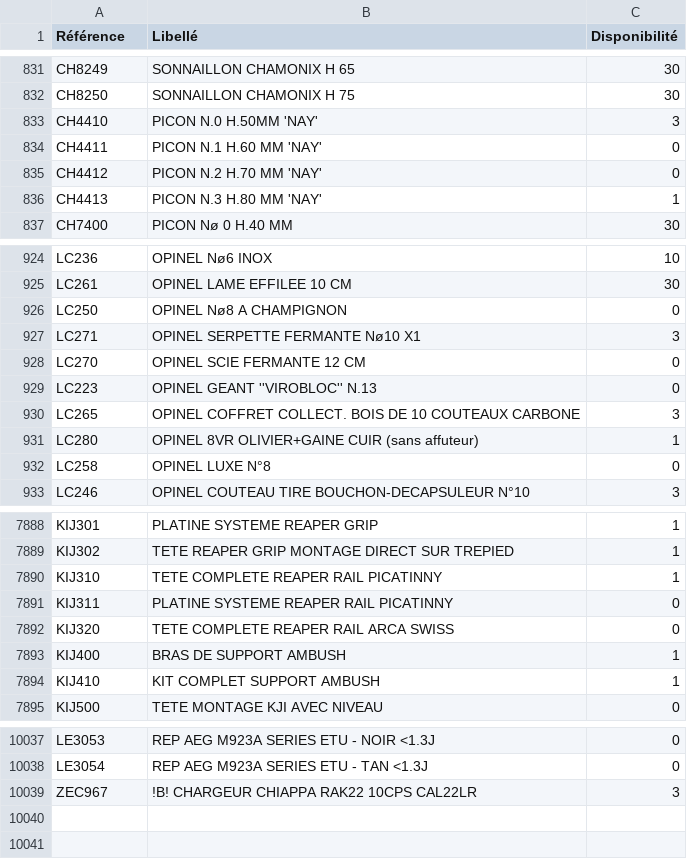
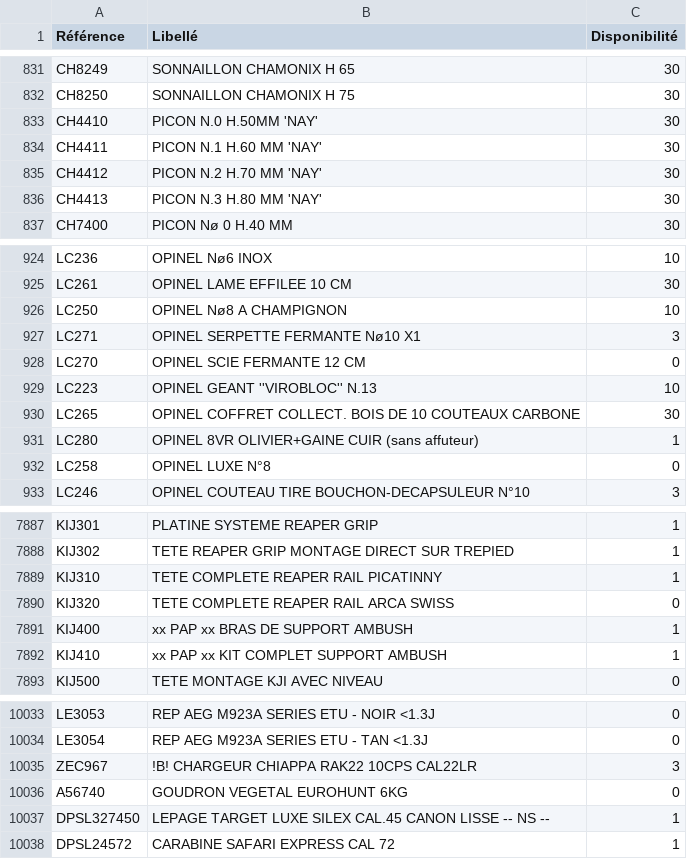
Before and after one commit to Jonathan-djimbi/arsenal-pro, a CSV file: suppliers/europarmStockProduits.csv, drawn as a sheet; only a part is shown, gaps mark what is left out; the diff covers the shown part only.

```diff
--- a/suppliers/europarmStockProduits.csv
+++ b/suppliers/europarmStockProduits.csv
@@ -832,6 +832,6 @@ CH8249;"SONNAILLON CHAMONIX H 65";30
 CH8250;"SONNAILLON CHAMONIX H 75";30
-CH4410;"PICON N.0 H.50MM 'NAY'";3
-CH4411;"PICON N.1 H.60 MM 'NAY'";0
-CH4412;"PICON N.2 H.70 MM 'NAY'";0
-CH4413;"PICON N.3 H.80 MM 'NAY'";1
+CH4410;"PICON N.0 H.50MM 'NAY'";30
+CH4411;"PICON N.1 H.60 MM 'NAY'";30
+CH4412;"PICON N.2 H.70 MM 'NAY'";30
+CH4413;"PICON N.3 H.80 MM 'NAY'";30
 CH7400;"PICON Nø 0 H.40 MM";30
@@ -925,7 +925,7 @@ LC236;"OPINEL Nø6 INOX ";10
 LC261;"OPINEL LAME EFFILEE 10 CM";30
-LC250;"OPINEL Nø8 A CHAMPIGNON ";0
+LC250;"OPINEL Nø8 A CHAMPIGNON ";10
 LC271;"OPINEL SERPETTE FERMANTE Nø10 X1";3
 LC270;"OPINEL SCIE FERMANTE 12 CM ";0
-LC223;"OPINEL GEANT ''VIROBLOC'' N.13";0
-LC265;"OPINEL COFFRET COLLECT. BOIS DE 10 COUTEAUX CARBONE";3
+LC223;"OPINEL GEANT ''VIROBLOC'' N.13";10
+LC265;"OPINEL COFFRET COLLECT. BOIS DE 10 COUTEAUX CARBONE";30
 LC280;"OPINEL 8VR OLIVIER+GAINE CUIR (sans affuteur)";1
@@ -7890,6 +7889,5 @@ KIJ302;"TETE REAPER GRIP MONTAGE DIRECT SUR TREPIED";1
 KIJ310;"TETE COMPLETE REAPER RAIL PICATINNY";1
-KIJ311;"PLATINE SYSTEME REAPER RAIL PICATINNY";0
 KIJ320;"TETE COMPLETE REAPER RAIL ARCA SWISS";0
-KIJ400;"BRAS DE SUPPORT AMBUSH";1
-KIJ410;"KIT COMPLET SUPPORT AMBUSH";1
+KIJ400;"xx PAP xx BRAS DE SUPPORT AMBUSH";1
+KIJ410;"xx PAP xx KIT COMPLET SUPPORT AMBUSH";1
 KIJ500;"TETE MONTAGE KJI AVEC NIVEAU";0
@@ -10039 +10035,4 @@ LE3054;"REP AEG M923A SERIES ETU - TAN <1.3J";0
 ZEC967;"!B! CHARGEUR CHIAPPA RAK22 10CPS CAL22LR";3
+A56740;"GOUDRON VEGETAL EUROHUNT 6KG";0
+DPSL327450;"LEPAGE TARGET LUXE SILEX CAL.45 CANON LISSE -- NS --";1
+DPSL24572;"CARABINE SAFARI EXPRESS CAL 72 ";1
```
Also changed, not shown: 3 removed rows and 87 edited cells elsewhere in this file, suppliers/simacStockProduits.csv, 3 other files.
